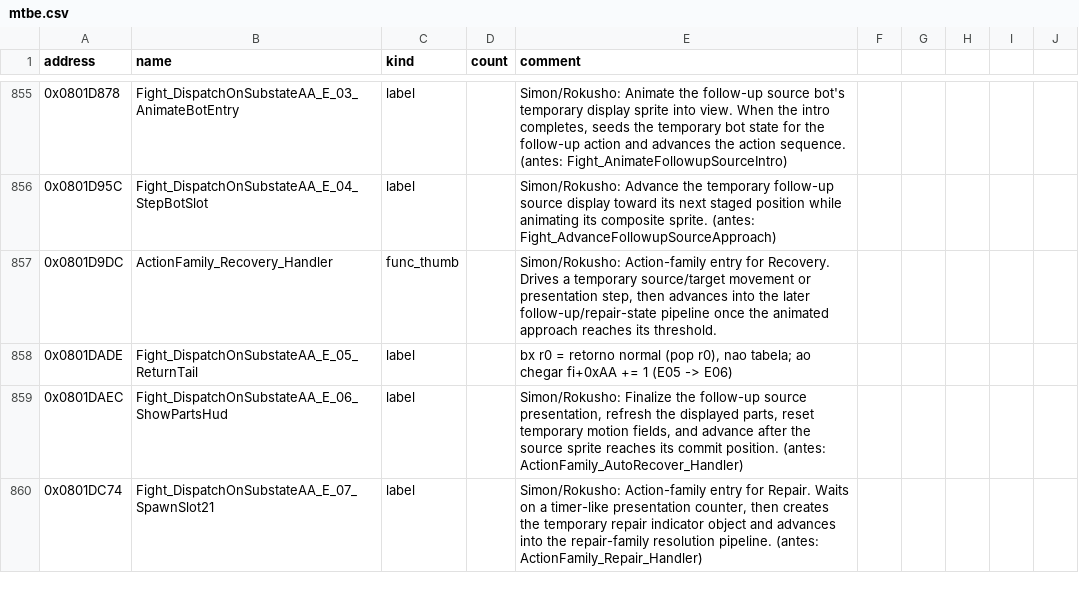
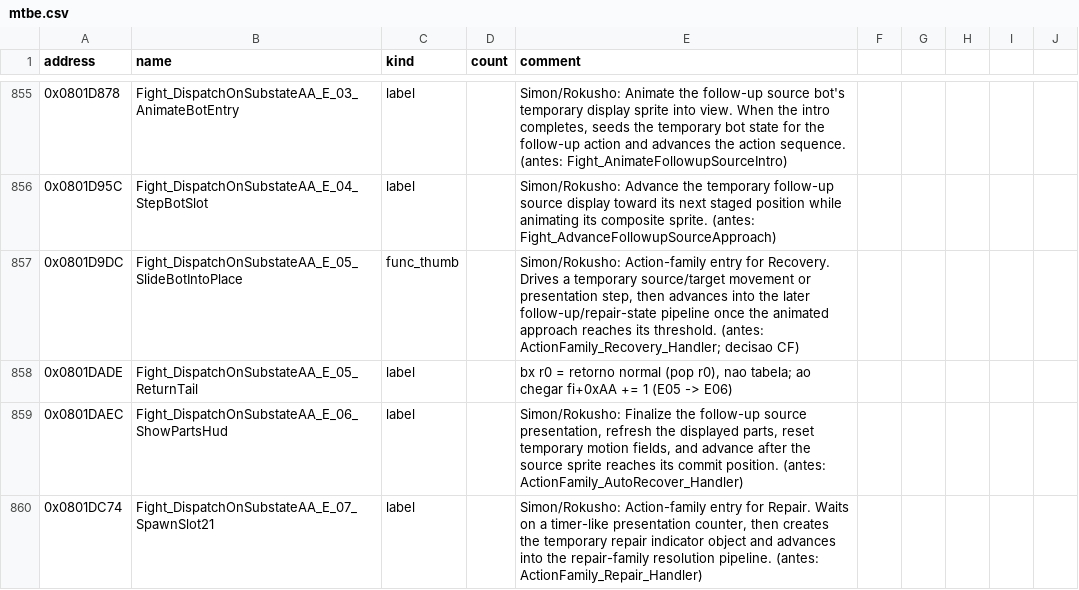
Before and after one commit to jvsdm/Medabots-Romhacking-Toolkit, a CSV file: re/symbols/mtbe.csv, drawn as a sheet; only a part is shown, gaps mark what is left out; the diff covers the shown part only.

```diff
--- a/re/symbols/mtbe.csv
+++ b/re/symbols/mtbe.csv
@@ -856,3 +856,3 @@ address,name,kind,count,comment
 0x0801D95C,Fight_DispatchOnSubstateAA_E_04_StepBotSlot,label,,Simon/Rokusho: Advance the temporary follow-up source display toward its next staged position while animating its composite sprite. (antes: Fight_AdvanceFollowupSourceApproach)
-0x0801D9DC,ActionFamily_Recovery_Handler,func_thumb,,"Simon/Rokusho: Action-family entry for Recovery. Drives a temporary source/target movement or presentation step, then advances into the later follow-up/repair-state pipeline once the animated approach reaches its threshold."
+0x0801D9DC,Fight_DispatchOnSubstateAA_E_05_SlideBotIntoPlace,func_thumb,,"Simon/Rokusho: Action-family entry for Recovery. Drives a temporary source/target movement or presentation step, then advances into the later follow-up/repair-state pipeline once the animated approach reaches its threshold. (antes: ActionFamily_Recovery_Handler; decisao CF)"
 0x0801DADE,Fight_DispatchOnSubstateAA_E_05_ReturnTail,label,,"bx r0 = retorno normal (pop r0), nao tabela; ao chegar fi+0xAA += 1 (E05 -> E06)"
```
Also changed, not shown: 19 edited cells elsewhere in this file, 2 other files.
